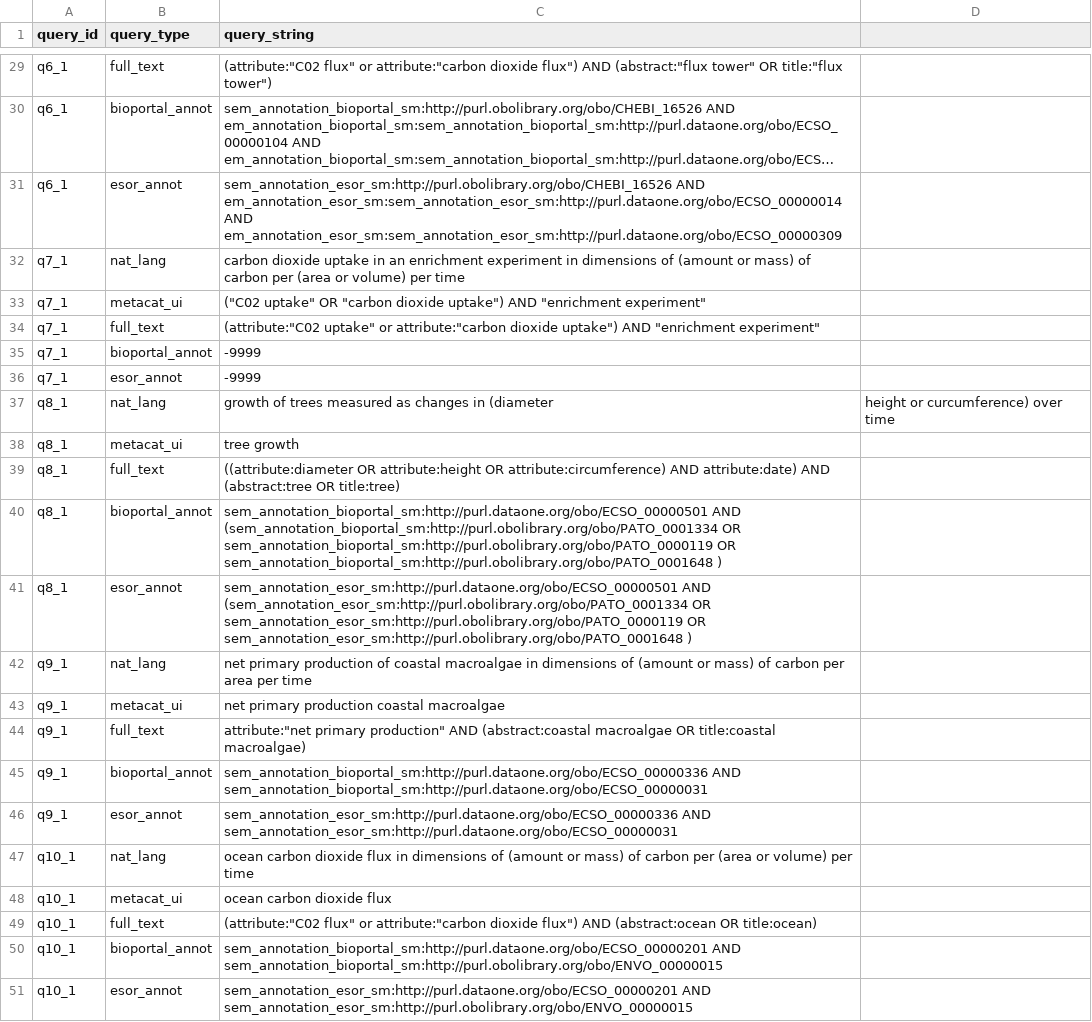
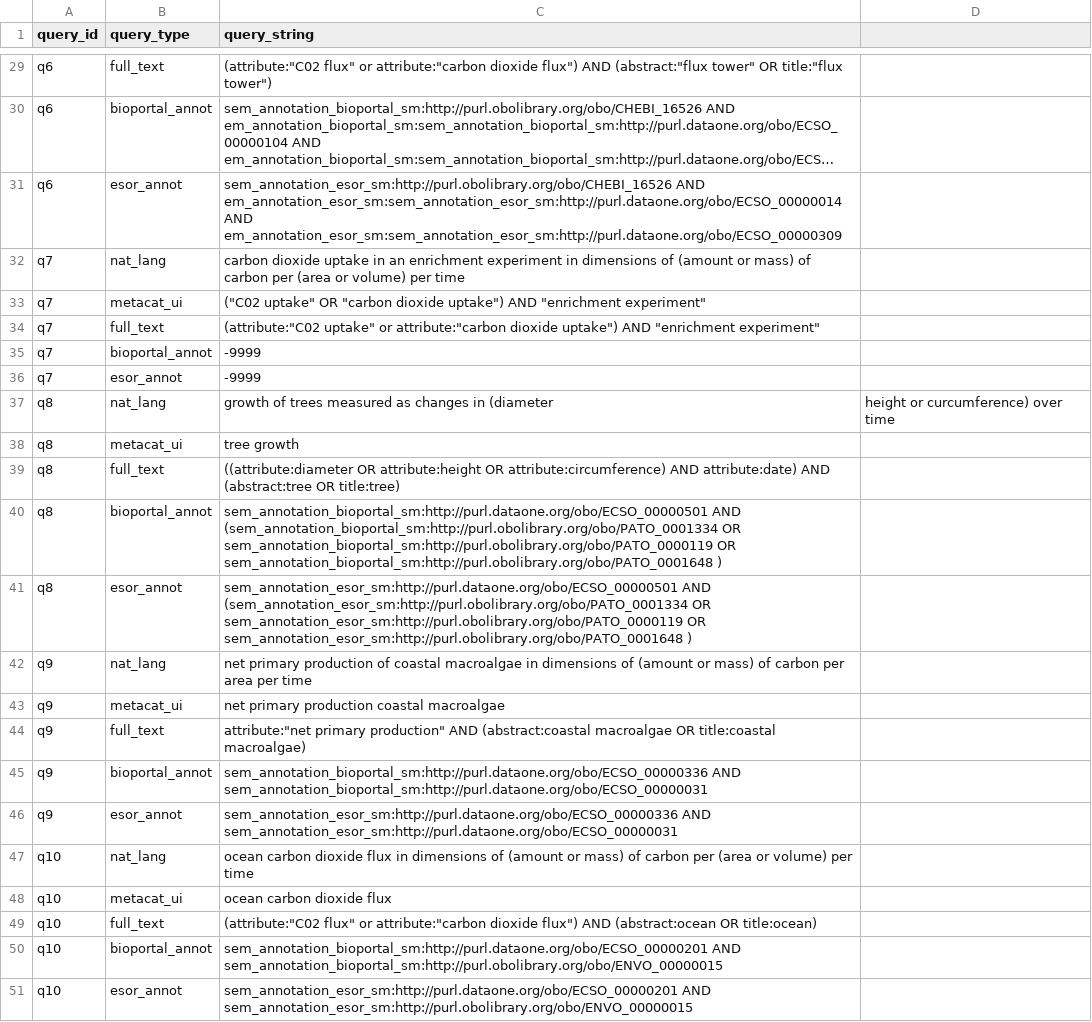
Before and after one commit to DataONEorg/semantic-query, a CSV file: lib/queries/uc52_queries_all.csv, drawn as a sheet; only a part is shown, gaps mark what is left out; long unchanged cells end in …; the diff covers the shown part only; the diff names each change by its address in the sheet, - before the commit and + after, or states it on an @@ line.

Commit message:
simplified query ids to the letter 'q' and a number

```diff
--- a/lib/queries/uc52_queries_all.csv
+++ b/lib/queries/uc52_queries_all.csv
-A29:A31 (query_id): q6_1
+A29:A31 (query_id): q6
-A32:A36 (query_id): q7_1
+A32:A36 (query_id): q7
-A37:A41 (query_id): q8_1
+A37:A41 (query_id): q8
-A42:A46 (query_id): q9_1
+A42:A46 (query_id): q9
-A47:A51 (query_id): q10_1
+A47:A51 (query_id): q10
```
Also changed, not shown: 27 edited cells elsewhere in this file.
